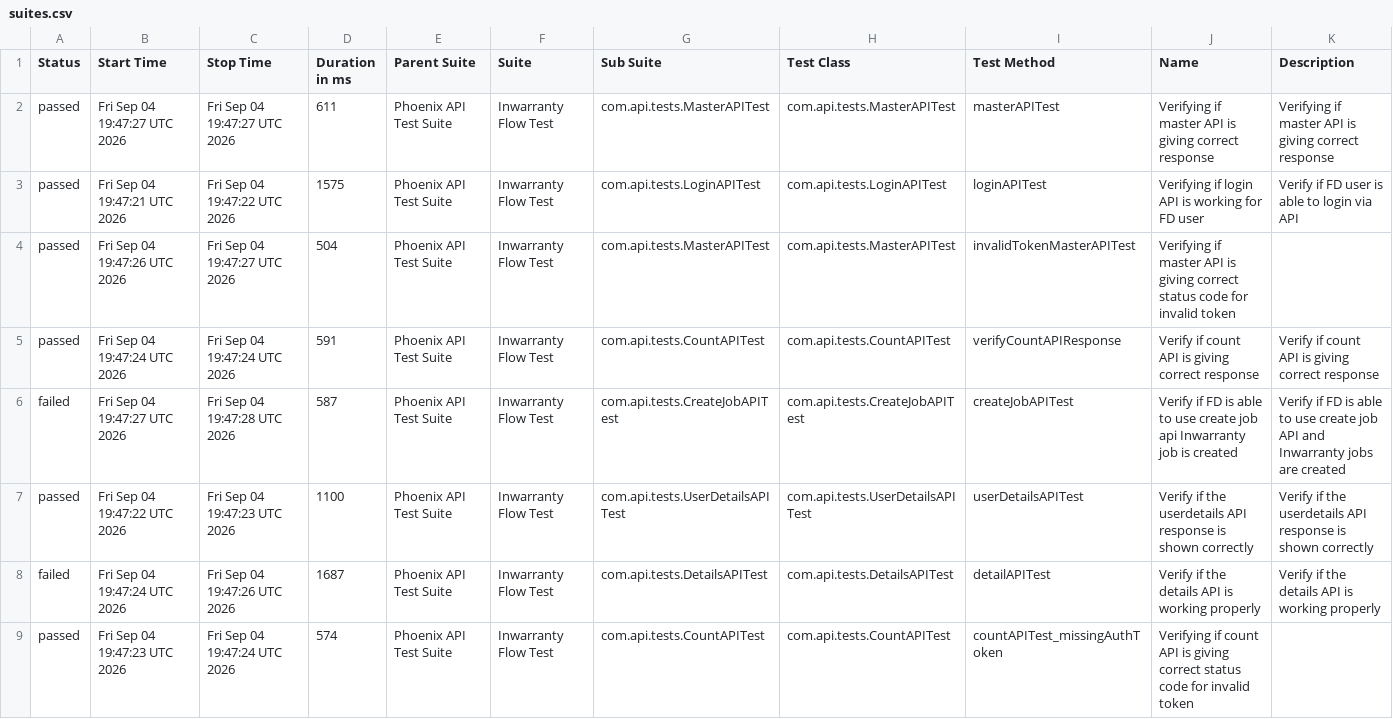
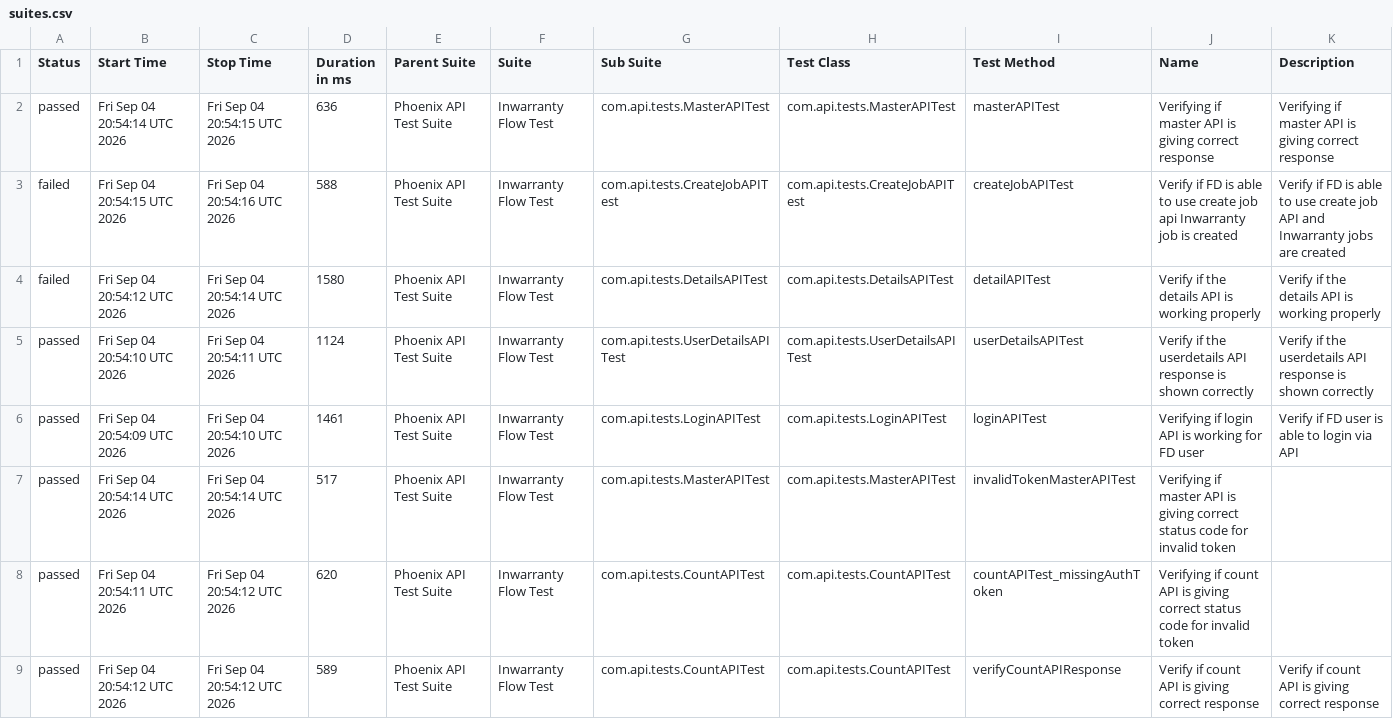
Before and after one commit to Zulminan/PhoenixTestAutomationFramework, a CSV file: data/suites.csv, drawn as a sheet.

```diff
--- a/data/suites.csv
+++ b/data/suites.csv
@@ -1,9 +1,9 @@
 "Status","Start Time","Stop Time","Duration in ms","Parent Suite","Suite","Sub Suite","Test Class","Test Method","Name","Description"
-"passed","Fri Sep 04 19:47:27 UTC 2026","Fri Sep 04 19:47:27 UTC 2026","611","Phoenix API Test Suite","Inwarranty Flow Test","com.api.tests.MasterAPITest","com.api.tests.MasterAPITest","masterAPITest","Verifying if master API is giving correct response","Verifying if master API is giving correct response"
-"passed","Fri Sep 04 19:47:21 UTC 2026","Fri Sep 04 19:47:22 UTC 2026","1575","Phoenix API Test Suite","Inwarranty Flow Test","com.api.tests.LoginAPITest","com.api.tests.LoginAPITest","loginAPITest","Verifying if login API is working for FD user","Verify if FD user is able to login via API"
-"passed","Fri Sep 04 19:47:26 UTC 2026","Fri Sep 04 19:47:27 UTC 2026","504","Phoenix API Test Suite","Inwarranty Flow Test","com.api.tests.MasterAPITest","com.api.tests.MasterAPITest","invalidTokenMasterAPITest","Verifying if master API is giving correct status code for invalid token",""
-"passed","Fri Sep 04 19:47:24 UTC 2026","Fri Sep 04 19:47:24 UTC 2026","591","Phoenix API Test Suite","Inwarranty Flow Test","com.api.tests.CountAPITest","com.api.tests.CountAPITest","verifyCountAPIResponse","Verify if count API is giving correct response","Verify if count API is giving correct response"
-"failed","Fri Sep 04 19:47:27 UTC 2026","Fri Sep 04 19:47:28 UTC 2026","587","Phoenix API Test Suite","Inwarranty Flow Test","com.api.tests.CreateJobAPITest","com.api.tests.CreateJobAPITest","createJobAPITest","Verify if FD is able to use create job api Inwarranty job is created","Verify if FD is able to use create job API and Inwarranty jobs are created"
-"passed","Fri Sep 04 19:47:22 UTC 2026","Fri Sep 04 19:47:23 UTC 2026","1100","Phoenix API Test Suite","Inwarranty Flow Test","com.api.tests.UserDetailsAPITest","com.api.tests.UserDetailsAPITest","userDetailsAPITest","Verify if the userdetails API response is shown correctly","Verify if the userdetails API response is shown correctly"
-"failed","Fri Sep 04 19:47:24 UTC 2026","Fri Sep 04 19:47:26 UTC 2026","1687","Phoenix API Test Suite","Inwarranty Flow Test","com.api.tests.DetailsAPITest","com.api.tests.DetailsAPITest","detailAPITest","Verify if the details API is working properly","Verify if the details API is working properly"
-"passed","Fri Sep 04 19:47:23 UTC 2026","Fri Sep 04 19:47:24 UTC 2026","574","Phoenix API Test Suite","Inwarranty Flow Test","com.api.tests.CountAPITest","com.api.tests.CountAPITest","countAPITest_missingAuthToken","Verifying if count API is giving correct status code for invalid token",""
+"passed","Fri Sep 04 20:54:14 UTC 2026","Fri Sep 04 20:54:15 UTC 2026","636","Phoenix API Test Suite","Inwarranty Flow Test","com.api.tests.MasterAPITest","com.api.tests.MasterAPITest","masterAPITest","Verifying if master API is giving correct response","Verifying if master API is giving correct response"
+"failed","Fri Sep 04 20:54:15 UTC 2026","Fri Sep 04 20:54:16 UTC 2026","588","Phoenix API Test Suite","Inwarranty Flow Test","com.api.tests.CreateJobAPITest","com.api.tests.CreateJobAPITest","createJobAPITest","Verify if FD is able to use create job api Inwarranty job is created","Verify if FD is able to use create job API and Inwarranty jobs are created"
+"failed","Fri Sep 04 20:54:12 UTC 2026","Fri Sep 04 20:54:14 UTC 2026","1580","Phoenix API Test Suite","Inwarranty Flow Test","com.api.tests.DetailsAPITest","com.api.tests.DetailsAPITest","detailAPITest","Verify if the details API is working properly","Verify if the details API is working properly"
+"passed","Fri Sep 04 20:54:10 UTC 2026","Fri Sep 04 20:54:11 UTC 2026","1124","Phoenix API Test Suite","Inwarranty Flow Test","com.api.tests.UserDetailsAPITest","com.api.tests.UserDetailsAPITest","userDetailsAPITest","Verify if the userdetails API response is shown correctly","Verify if the userdetails API response is shown correctly"
+"passed","Fri Sep 04 20:54:09 UTC 2026","Fri Sep 04 20:54:10 UTC 2026","1461","Phoenix API Test Suite","Inwarranty Flow Test","com.api.tests.LoginAPITest","com.api.tests.LoginAPITest","loginAPITest","Verifying if login API is working for FD user","Verify if FD user is able to login via API"
+"passed","Fri Sep 04 20:54:14 UTC 2026","Fri Sep 04 20:54:14 UTC 2026","517","Phoenix API Test Suite","Inwarranty Flow Test","com.api.tests.MasterAPITest","com.api.tests.MasterAPITest","invalidTokenMasterAPITest","Verifying if master API is giving correct status code for invalid token",""
+"passed","Fri Sep 04 20:54:11 UTC 2026","Fri Sep 04 20:54:12 UTC 2026","620","Phoenix API Test Suite","Inwarranty Flow Test","com.api.tests.CountAPITest","com.api.tests.CountAPITest","countAPITest_missingAuthToken","Verifying if count API is giving correct status code for invalid token",""
+"passed","Fri Sep 04 20:54:12 UTC 2026","Fri Sep 04 20:54:12 UTC 2026","589","Phoenix API Test Suite","Inwarranty Flow Test","com.api.tests.CountAPITest","com.api.tests.CountAPITest","verifyCountAPIResponse","Verify if count API is giving correct response","Verify if count API is giving correct response"
```
Also changed, not shown: data/behaviors.csv, 54 other files.
